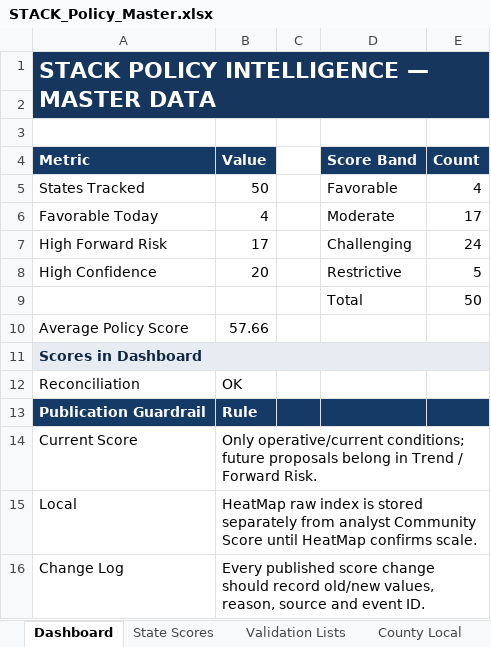
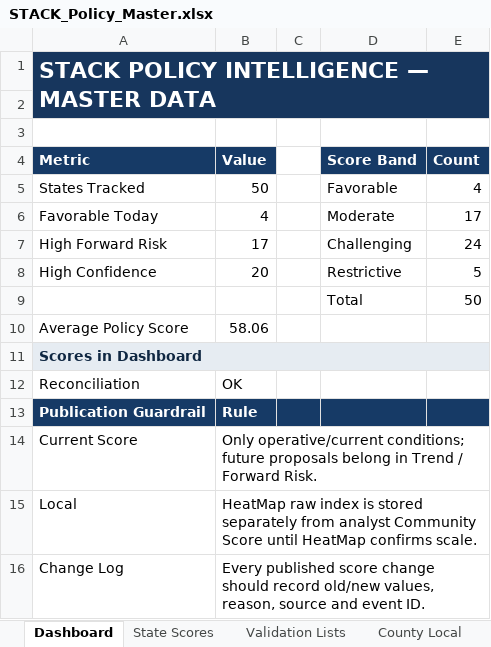
Before and after one commit to jaychittooran-spec/datacenter-map, an Excel workbook: STACK_Policy_Master.xlsx, sheet Dashboard, drawn as a sheet; values as stored, in another font and other column widths than the file's, no borders; charts and pictures not drawn; the diff names each change by its address in the sheet, - before the commit and + after, or states it on an @@ line.

```diff
--- a/STACK_Policy_Master.xlsx (sheet Dashboard)
+++ b/STACK_Policy_Master.xlsx (sheet Dashboard)
-B10 (Value): 57.66
+B10 (Value): 58.06
```
Also changed, not shown: sheet State Scores.
